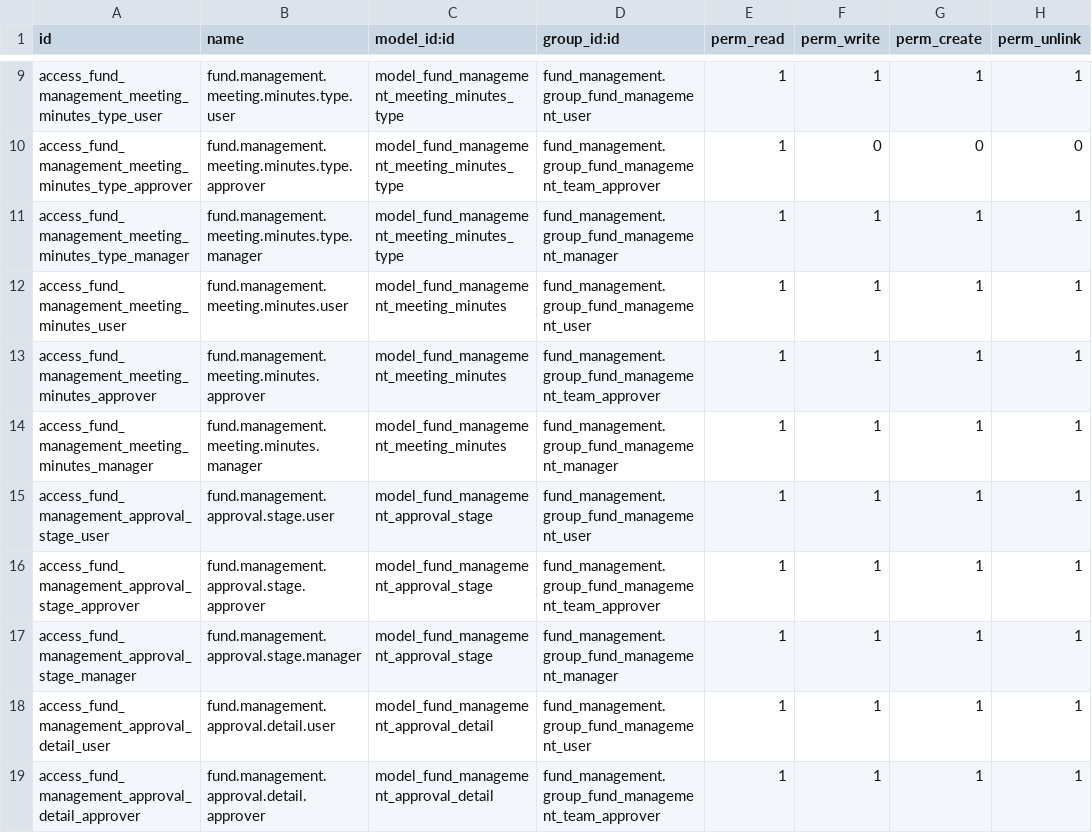
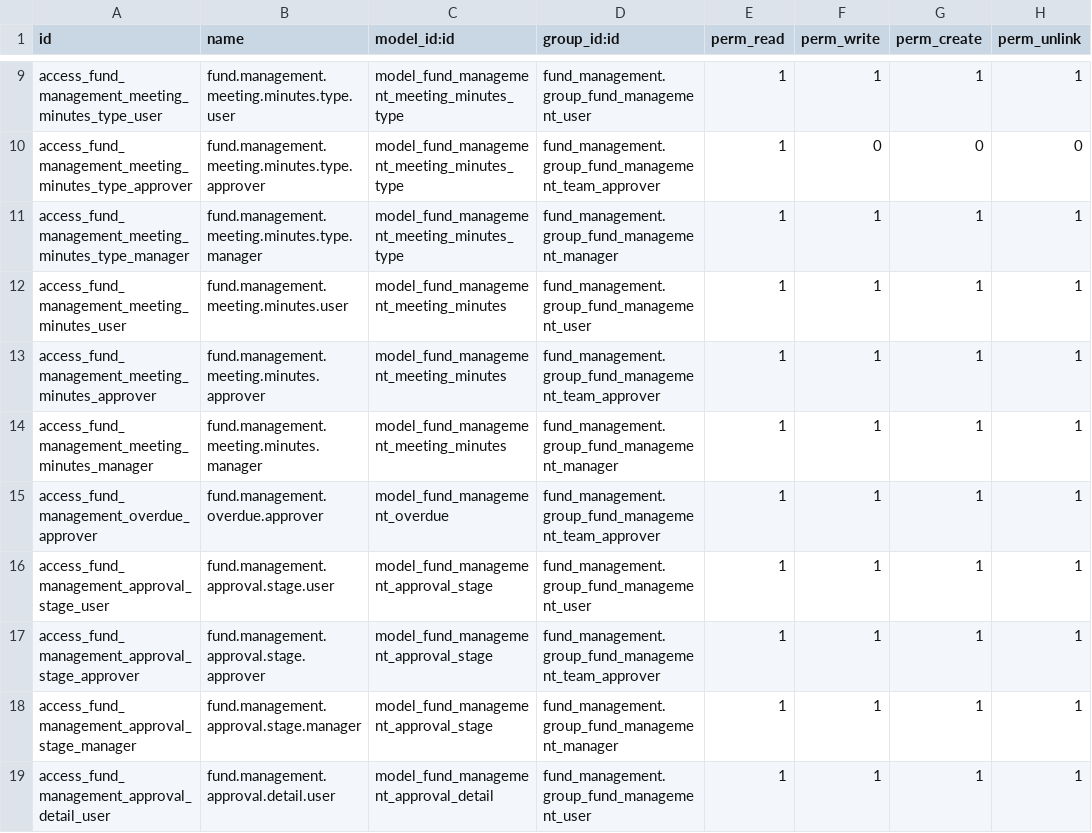
Before and after one commit to FarmingWolf/odoo, a CSV file: addons/fund_management/security/ir.model.access.csv, drawn as a sheet; only a part is shown, gaps mark what is left out; the shorter side is filled out with more unchanged rows; the diff names each change by its address in the sheet, - before the commit and + after, or states it on an @@ line.

```diff
--- a/addons/fund_management/security/ir.model.access.csv
+++ b/addons/fund_management/security/ir.model.access.csv
+row 15: access_fund_management_overdue_approver | fund.management.overdue.approver | model_fund_management_overdue | fund_management.group_fund_management_team_approver | 1 | 1 | 1 | 1
```
Also changed, not shown: addons/fund_management/security/ir.rule.csv, 11 other files.
